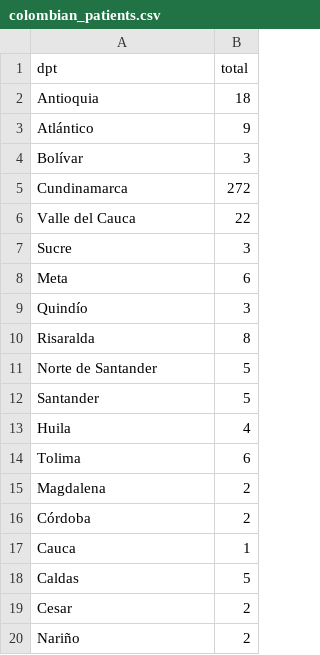
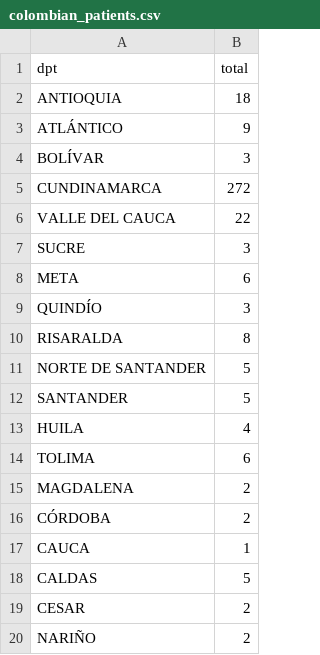
Before and after one commit to marcosdedeu-google/medical-search, a CSV file: colombian_patients.csv, drawn as a sheet.

Commit message:
Update colombian_patients.csv

```diff
--- a/colombian_patients.csv
+++ b/colombian_patients.csv
@@ -1,20 +1,20 @@
 dpt,total
-Antioquia,18
-Atlántico,9
-Bolívar,3
-Cundinamarca,272
-Valle del Cauca,22
-Sucre,3
-Meta,6
-Quindío,3
-Risaralda,8
-Norte de Santander,5
-Santander,5
-Huila,4
-Tolima,6
-Magdalena,2
-Córdoba,2
-Cauca,1
-Caldas,5
-Cesar,2
-Nariño,2
+ANTIOQUIA,18
+ATLÁNTICO,9
+BOLÍVAR,3
+CUNDINAMARCA,272
+VALLE DEL CAUCA,22
+SUCRE,3
+META,6
+QUINDÍO,3
+RISARALDA,8
+NORTE DE SANTANDER,5
+SANTANDER,5
+HUILA,4
+TOLIMA,6
+MAGDALENA,2
+CÓRDOBA,2
+CAUCA,1
+CALDAS,5
+CESAR,2
+NARIÑO,2
```
